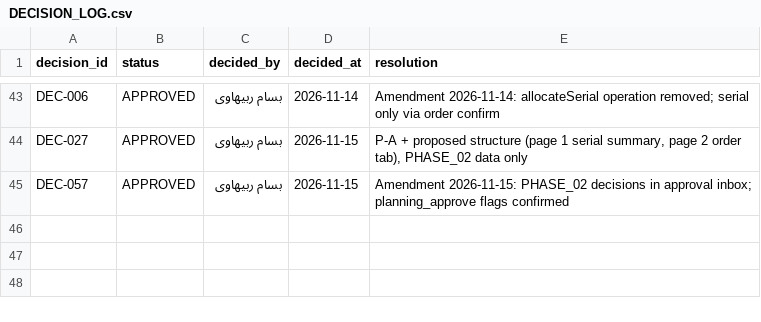
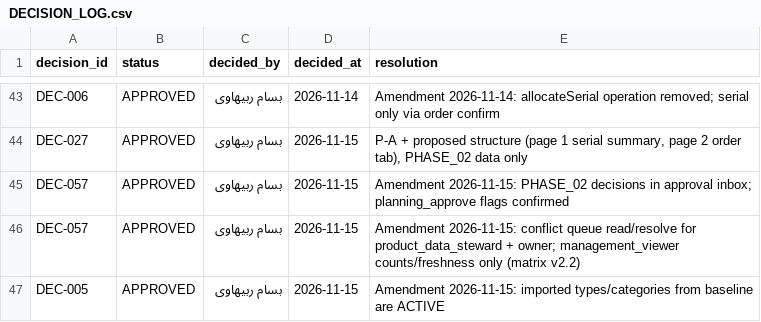
Before and after one commit to bassamrabihavi/aleekhan-erp, a CSV file: control/decisions/DECISION_LOG.csv, drawn as a sheet; only a part is shown, gaps mark what is left out; the diff names each change by its address in the sheet, - before the commit and + after, or states it on an @@ line.

```diff
--- a/control/decisions/DECISION_LOG.csv
+++ b/control/decisions/DECISION_LOG.csv
+row 46: DEC-057 | APPROVED | بسام ربیهاوی | 2026-11-15 | Amendment 2026-11-15: conflict queue read/resolve for product_data_steward + owner; management_viewer counts/freshness only (matrix v2.2)
+row 47: DEC-005 | APPROVED | بسام ربیهاوی | 2026-11-15 | Amendment 2026-11-15: imported types/categories from baseline are ACTIVE
```
Also changed, not shown: 4 other files.
